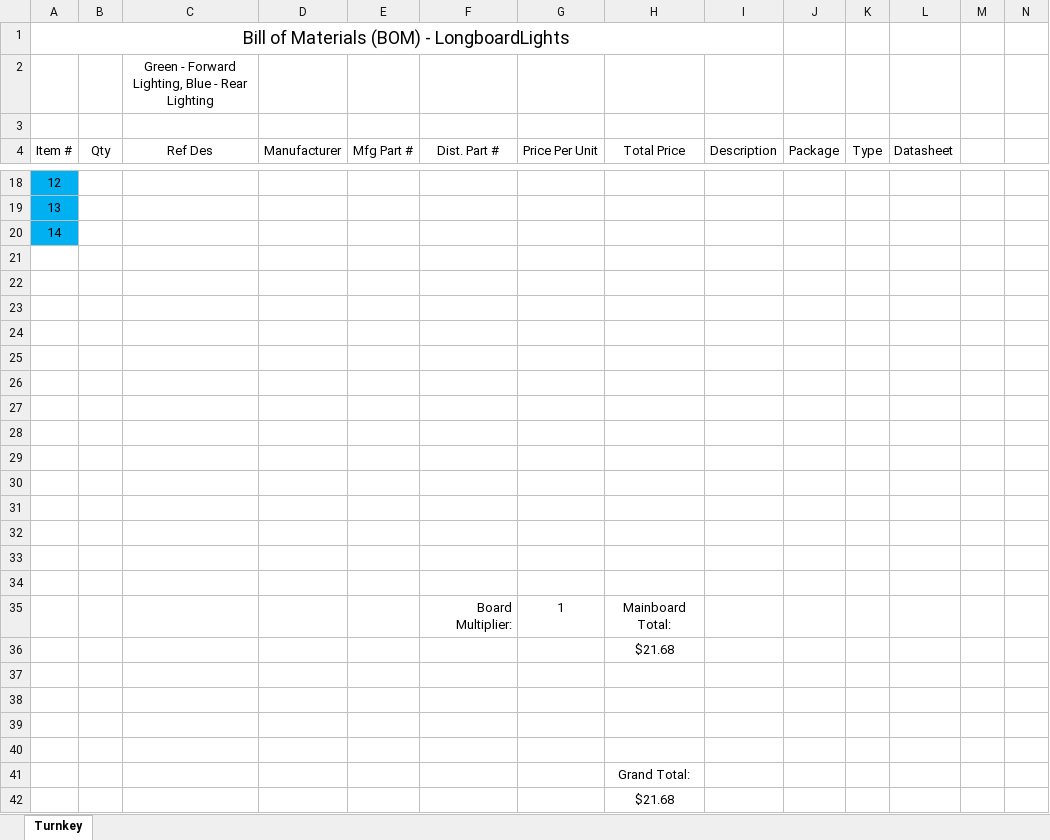
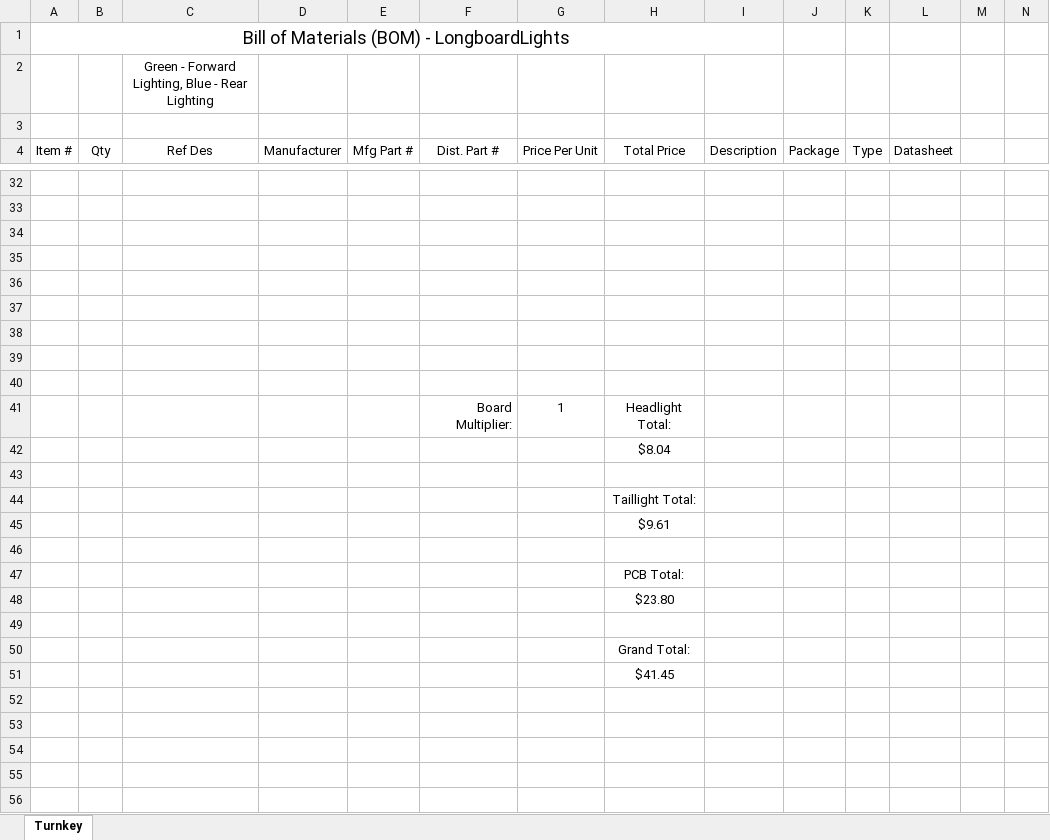
Before and after one commit to msglazer/Longboard_Headlights, an Excel workbook: LongboardLights BOM.xlsx, sheet Turnkey, drawn as a sheet; only a part is shown, gaps mark what is left out; values as stored, in another font and other column widths than the file's, no borders; removed rows and columns are numbered as before the commit, all else as after; rows hold the shown columns only; the diff covers the shown part only; the diff names each change by its address in the sheet, - before the commit and + after, or states it on an @@ line.

```diff
--- a/LongboardLights BOM.xlsx (sheet Turnkey)
+++ b/LongboardLights BOM.xlsx (sheet Turnkey)
@@ column A (Item #) renumbered between rows 17 and 34 @@
-A32:A34 fill: #00B0F0
+A32:A34 fill: none
+row 41:  |  |  |  |  | Board Multiplier: | 1 | Headlight Total:
+row 42:  |  |  |  |  |  |  | $8.04
+row 44:  |  |  |  |  |  |  | Taillight Total:
+row 45:  |  |  |  |  |  |  | $9.61
-H47 (Total Price): (empty)
+H47 (Total Price): PCB Total:
-row 30: (empty)
-row 31: (empty)
-row 32: (empty)
-row 33: (empty)
-row 34: (empty)
-row 35:  |  |  |  |  | Board Multiplier: | 1 | Mainboard Total:
-H48 (Total Price): $21.68
+H48 (Total Price): $23.80
-row 37: (empty)
-row 38: (empty)
-row 39: (empty)
-H51 (Total Price): $21.68
+H51 (Total Price): $41.45
```
Also changed, not shown: 18 added rows, 4 removed rows, 6 edited cells and cell formats elsewhere in this sheet, formulas that keep their value.
